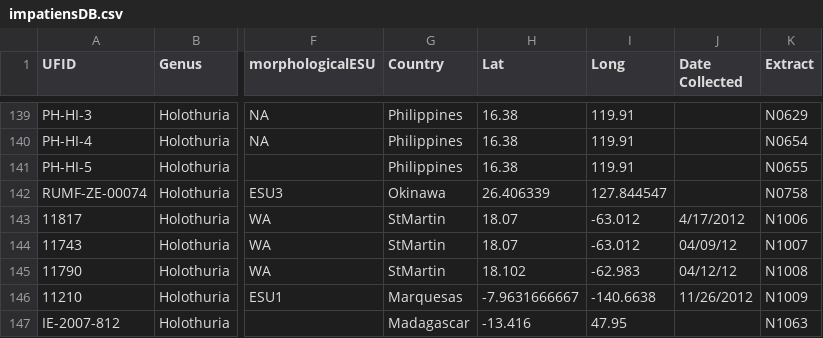
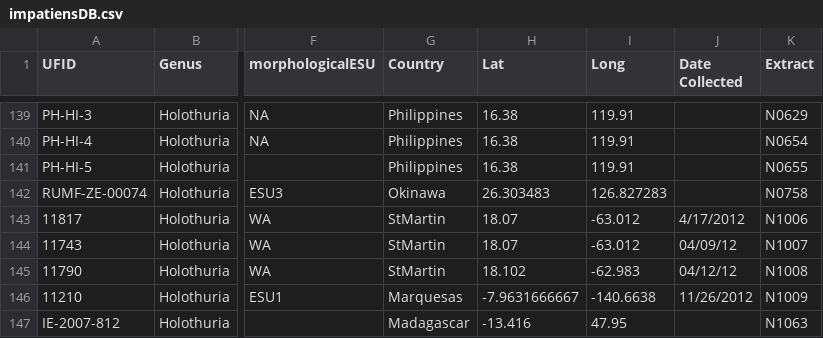
Before and after one commit to fmichonneau/impatiens, a CSV file: data/impatiensDB.csv, drawn as a sheet; only a part is shown, gaps mark what is left out; the diff names each change by its address in the sheet, - before the commit and + after, or states it on an @@ line.

Commit message:
found more accurate GPS coordinates for Ryukyu ESU3

```diff
--- a/data/impatiensDB.csv
+++ b/data/impatiensDB.csv
-H142 (Lat): 26.406339
+H142 (Lat): 26.303483
-I142 (Long): 127.844547
+I142 (Long): 126.827283
```
